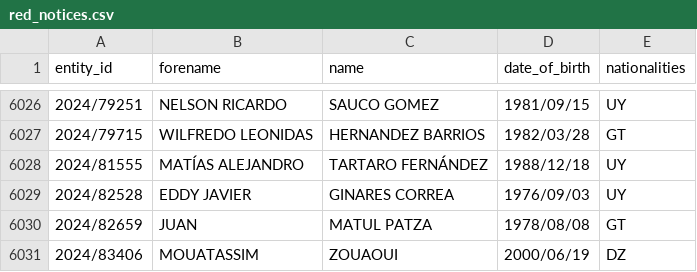
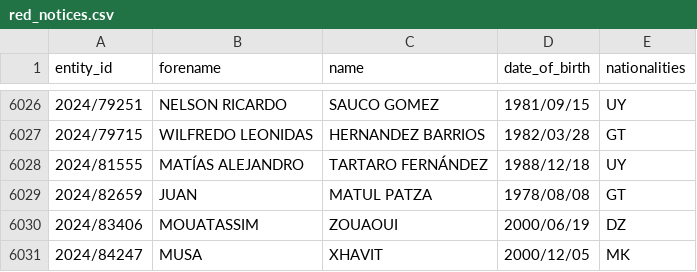
Before and after one commit to tmctmt/interpol-changes, a CSV file: red_notices.csv, drawn as a sheet; only a part is shown, gaps mark what is left out; the shorter side is filled out with more unchanged rows; the diff names each change by its address in the sheet, - before the commit and + after, or states it on an @@ line.

```diff
--- a/red_notices.csv
+++ b/red_notices.csv
-row 6029: 2024/82528 | EDDY JAVIER | GINARES CORREA | 1976/09/03 | UY
```
